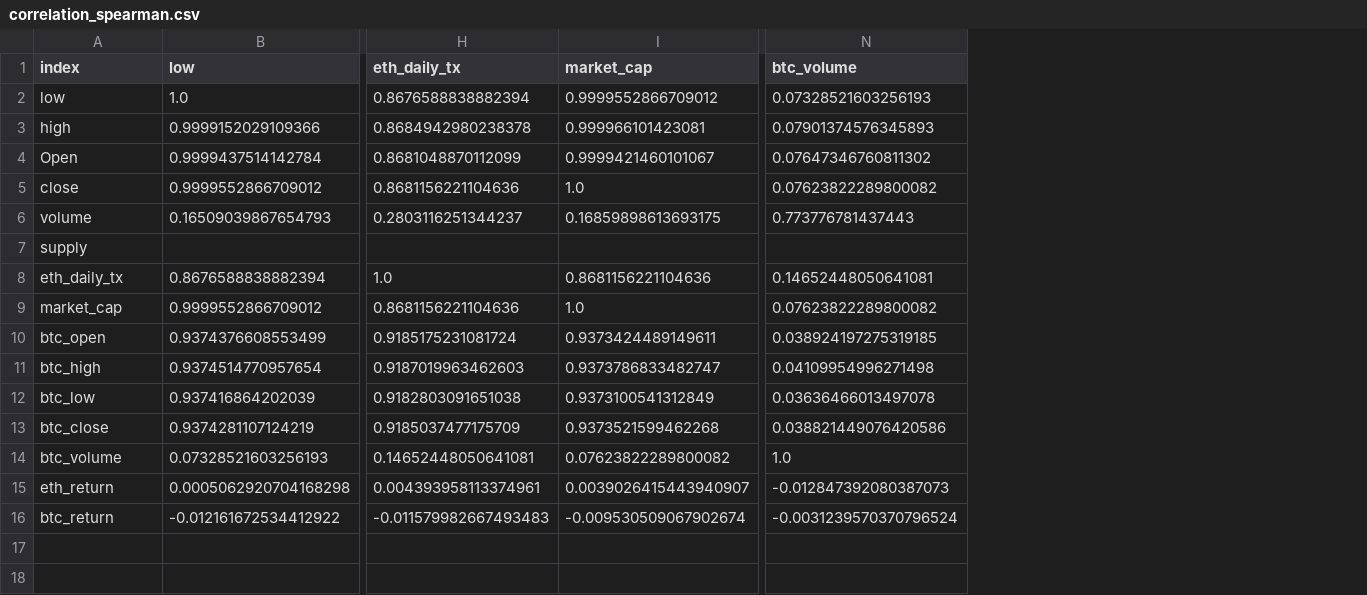
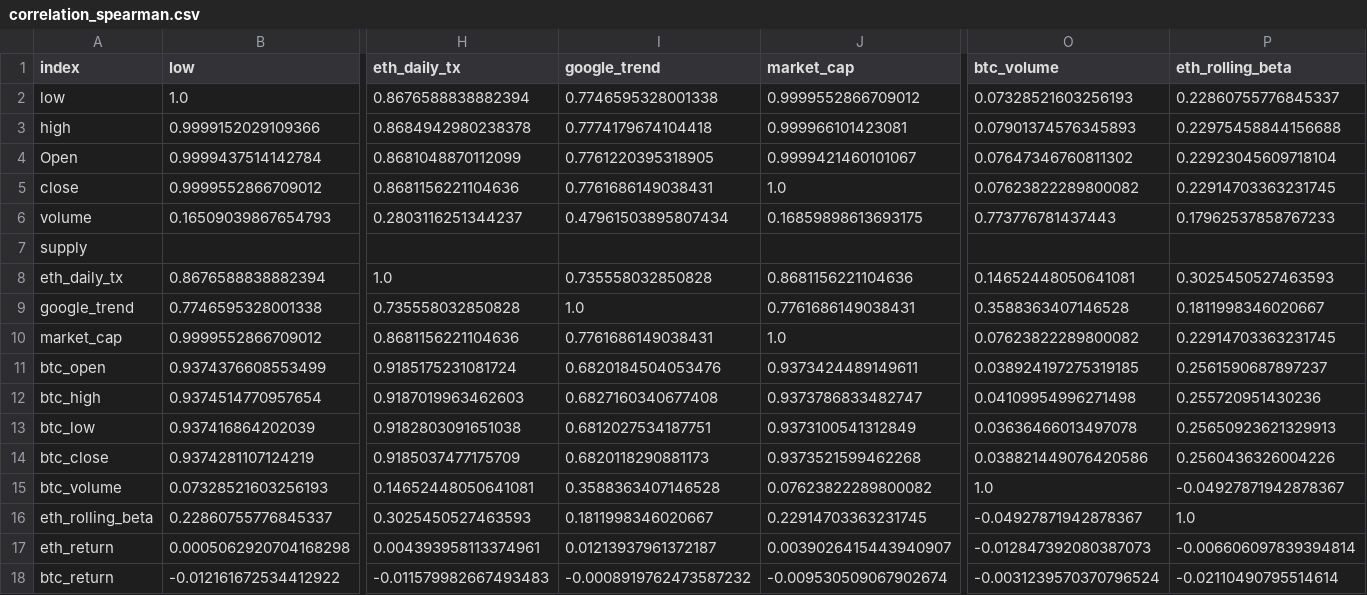
Before and after one commit to harryZhangtt/ETH_TRADING_AGENT, a CSV file: data_preprocessing/data/analytics/correlation_spearman.csv, drawn as a sheet; only a part is shown, gaps mark what is left out; rows hold the shown columns only; the diff names each change by its address in the sheet, - before the commit and + after, or states it on an @@ line.

Commit message:
rerun analytics

```diff
--- a/data_preprocessing/data/analytics/correlation_spearman.csv
+++ b/data_preprocessing/data/analytics/correlation_spearman.csv
+column I (google_trend), rows 2-8: 0.7746595328001338 | 0.7774179674104418 | 0.7761220395318905 | 0.7761686149038431 | 0.47961503895807434 |  | 0.735558032850828; rows 10-15: 0.7761686149038431 | 0.6820184504053476 | 0.6827160340677408 | 0.6812027534187751 | 0.6820118290881173 | 0.3588363407146528; rows 17-18: 0.01213937961372187 | -0.0008919762473587232
+column P (eth_rolling_beta), rows 2-8: 0.22860755776845337 | 0.22975458844156688 | 0.22923045609718104 | 0.22914703363231745 | 0.17962537858767233 |  | 0.3025450527463593; rows 10-15: 0.22914703363231745 | 0.2561590687897237 | 0.255720951430236 | 0.25650923621329913 | 0.2560436326004226 | -0.04927871942878367; rows 17-18: -0.006606097839394814 | -0.02110490795514614
+row 9: google_trend | 0.7746595328001338 | 0.735558032850828 | 1.0 | 0.7761686149038431 | 0.3588363407146528 | 0.1811998346020667
+row 16: eth_rolling_beta | 0.22860755776845337 | 0.3025450527463593 | 0.1811998346020667 | 0.22914703363231745 | -0.04927871942878367 | 1.0
```
Also changed, not shown: data_preprocessing/data/analytics/correlation_pearson.csv, data_preprocessing/data/analytics/missingness_report.csv, 7 other files.
